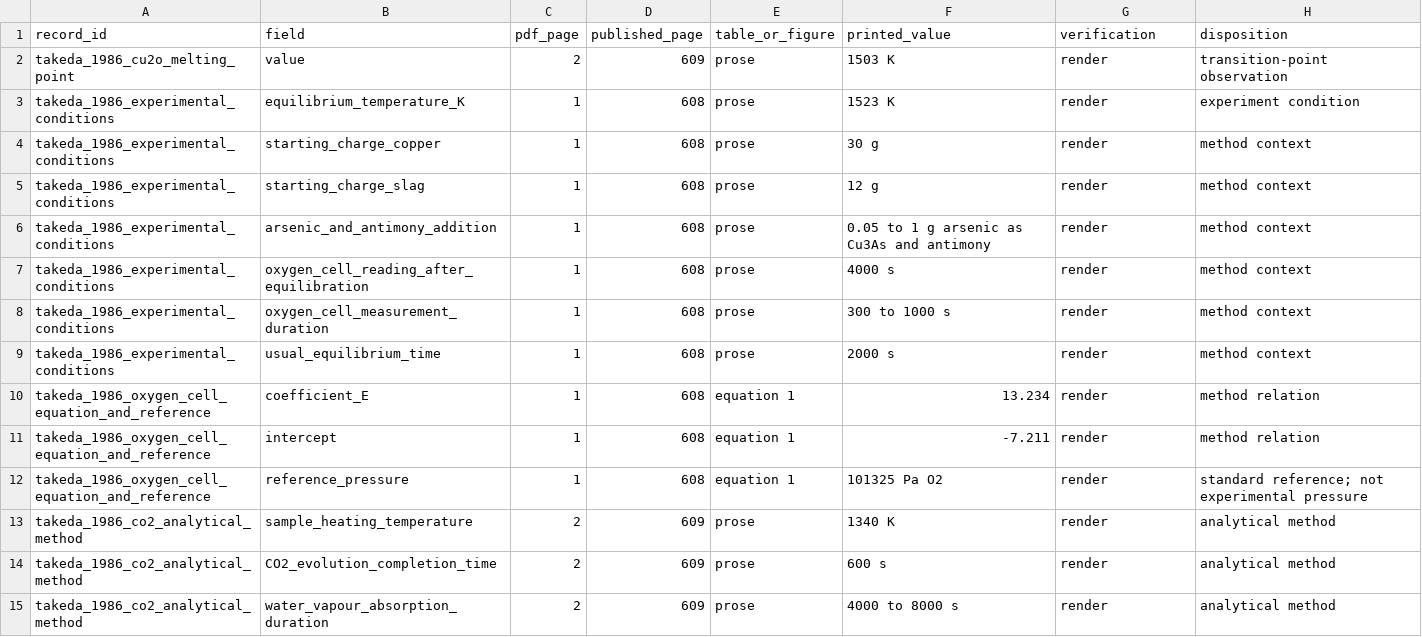
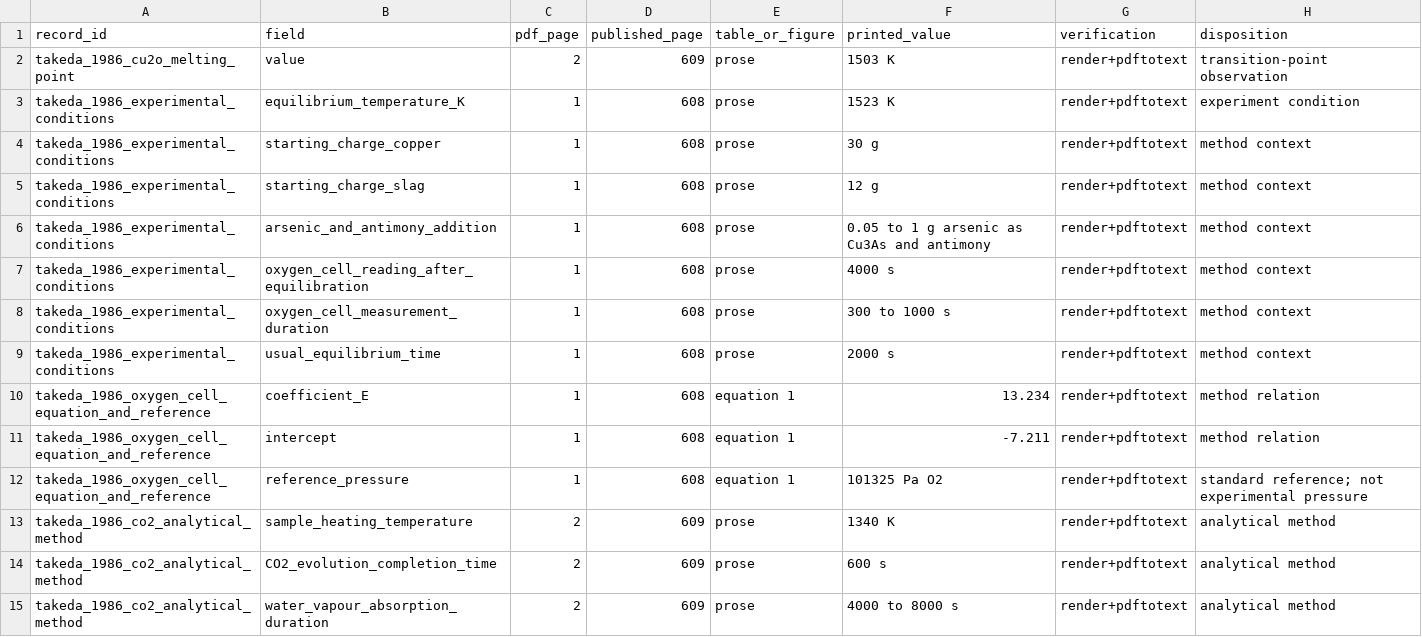
Before and after one commit to simonrowland/regolith-pyrolysis-simulator, a CSV file: data/literature/extracts/audits/takeda-1986-liquid-copper-soda-slag.cells.csv, drawn as a sheet; only a part is shown; the diff covers the shown part only.

```diff
--- a/data/literature/extracts/audits/takeda-1986-liquid-copper-soda-slag.cells.csv
+++ b/data/literature/extracts/audits/takeda-1986-liquid-copper-soda-slag.cells.csv
@@ -1,15 +1,15 @@
 record_id,field,pdf_page,published_page,table_or_figure,printed_value,verification,disposition
-takeda_1986_cu2o_melting_point,value,2,609,prose,1503 K,render,transition-point observation
-takeda_1986_experimental_conditions,equilibrium_temperature_K,1,608,prose,1523 K,render,experiment condition
-takeda_1986_experimental_conditions,starting_charge_copper,1,608,prose,30 g,render,method context
-takeda_1986_experimental_conditions,starting_charge_slag,1,608,prose,12 g,render,method context
-takeda_1986_experimental_conditions,arsenic_and_antimony_addition,1,608,prose,0.05 to 1 g arsenic as Cu3As and antimony,render,method context
-takeda_1986_experimental_conditions,oxygen_cell_reading_after_equilibration,1,608,prose,4000 s,render,method context
-takeda_1986_experimental_conditions,oxygen_cell_measurement_duration,1,608,prose,300 to 1000 s,render,method context
-takeda_1986_experimental_conditions,usual_equilibrium_time,1,608,prose,2000 s,render,method context
-takeda_1986_oxygen_cell_equation_and_reference,coefficient_E,1,608,equation 1,13.234,render,method relation
-takeda_1986_oxygen_cell_equation_and_reference,intercept,1,608,equation 1,-7.211,render,method relation
-takeda_1986_oxygen_cell_equation_and_reference,reference_pressure,1,608,equation 1,101325 Pa O2,render,standard reference; not experimental pressure
-takeda_1986_co2_analytical_method,sample_heating_temperature,2,609,prose,1340 K,render,analytical method
-takeda_1986_co2_analytical_method,CO2_evolution_completion_time,2,609,prose,600 s,render,analytical method
-takeda_1986_co2_analytical_method,water_vapour_absorption_duration,2,609,prose,4000 to 8000 s,render,analytical method
+takeda_1986_cu2o_melting_point,value,2,609,prose,1503 K,render+pdftotext,transition-point observation
+takeda_1986_experimental_conditions,equilibrium_temperature_K,1,608,prose,1523 K,render+pdftotext,experiment condition
+takeda_1986_experimental_conditions,starting_charge_copper,1,608,prose,30 g,render+pdftotext,method context
+takeda_1986_experimental_conditions,starting_charge_slag,1,608,prose,12 g,render+pdftotext,method context
+takeda_1986_experimental_conditions,arsenic_and_antimony_addition,1,608,prose,0.05 to 1 g arsenic as Cu3As and antimony,render+pdftotext,method context
+takeda_1986_experimental_conditions,oxygen_cell_reading_after_equilibration,1,608,prose,4000 s,render+pdftotext,method context
+takeda_1986_experimental_conditions,oxygen_cell_measurement_duration,1,608,prose,300 to 1000 s,render+pdftotext,method context
+takeda_1986_experimental_conditions,usual_equilibrium_time,1,608,prose,2000 s,render+pdftotext,method context
+takeda_1986_oxygen_cell_equation_and_reference,coefficient_E,1,608,equation 1,13.234,render+pdftotext,method relation
+takeda_1986_oxygen_cell_equation_and_reference,intercept,1,608,equation 1,-7.211,render+pdftotext,method relation
+takeda_1986_oxygen_cell_equation_and_reference,reference_pressure,1,608,equation 1,101325 Pa O2,render+pdftotext,standard reference; not experimental pressure
+takeda_1986_co2_analytical_method,sample_heating_temperature,2,609,prose,1340 K,render+pdftotext,analytical method
+takeda_1986_co2_analytical_method,CO2_evolution_completion_time,2,609,prose,600 s,render+pdftotext,analytical method
+takeda_1986_co2_analytical_method,water_vapour_absorption_duration,2,609,prose,4000 to 8000 s,render+pdftotext,analytical method
```
Also changed, not shown: 2 added rows and 69 edited cells elsewhere in this file, 4 other files.
